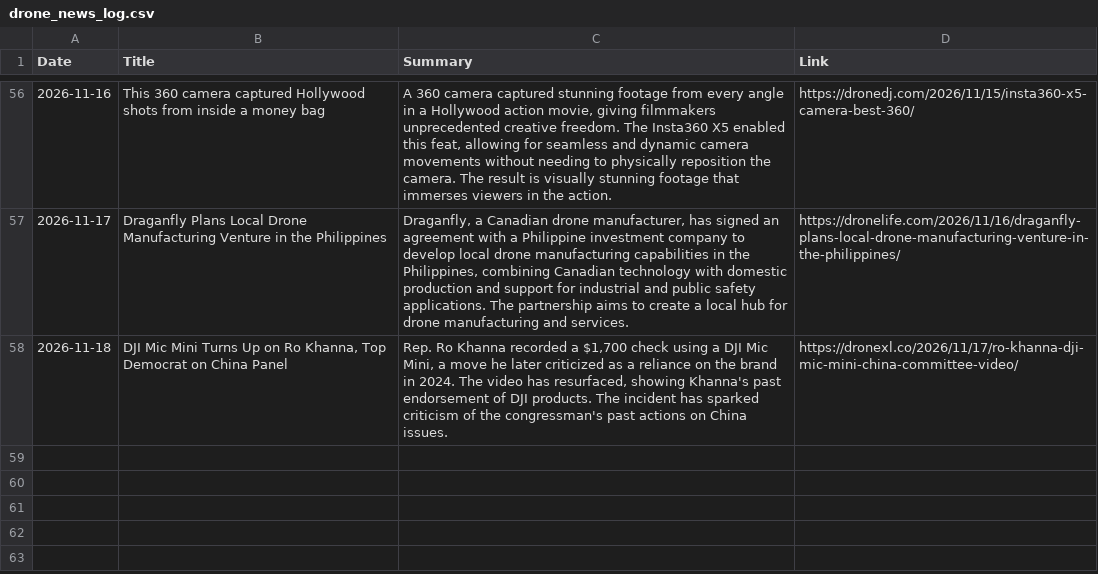
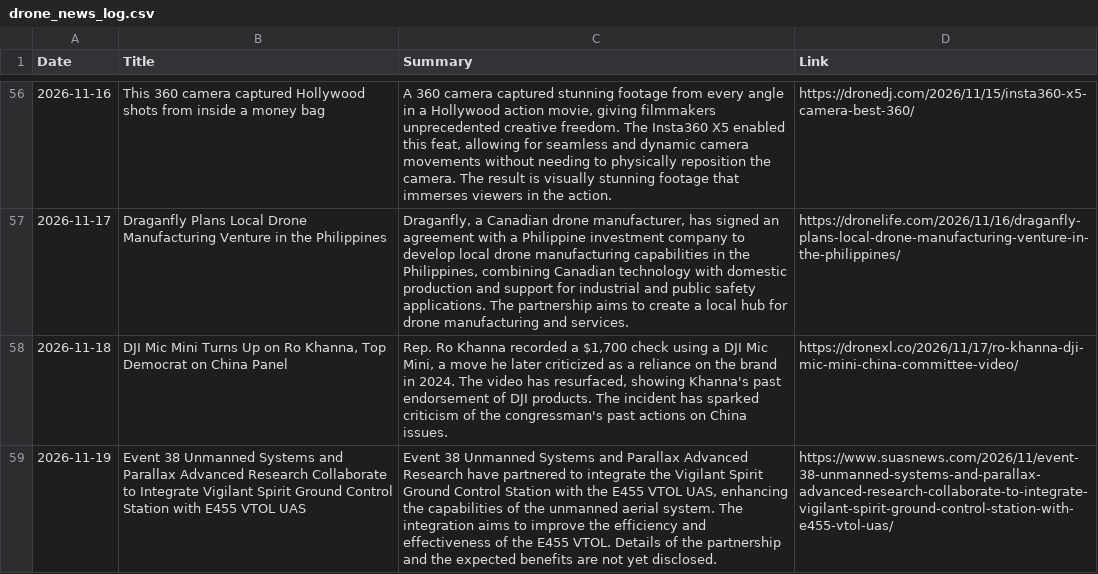
Before and after one commit to rayozma/drone-newsletter, a CSV file: drone_news_log.csv, drawn as a sheet; only a part is shown, gaps mark what is left out; the diff names each change by its address in the sheet, - before the commit and + after, or states it on an @@ line.

```diff
--- a/drone_news_log.csv
+++ b/drone_news_log.csv
+row 59: 2026-11-19 | Event 38 Unmanned Systems and Parallax Advanced Research Collaborate to Integrate Vigilant Spirit Ground Control Station with E455 VTOL UAS | Event 38 Unmanned Systems and Parallax Advanced Research have partnered to integrate the Vigilant Spirit Ground Control Station with the E455 VTOL UAS, enhancing the capabilities of the unmanned aerial system. The integration aims to improve the efficiency and effectiveness of the E455 VTOL. Details of the partnership and the expected benefits are not yet disclosed. | https://www.suasnews.com/2026/11/event-38-unmanned-systems-and-parallax-advanced-research-collaborate-to-integrate-vigilant-spirit-ground-control-station-with-e455-vtol-uas/
```
Also changed, not shown: 2 other files.
